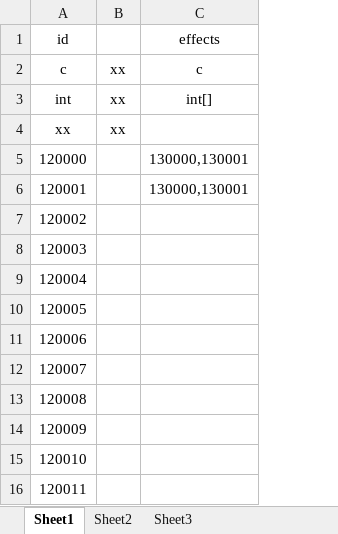
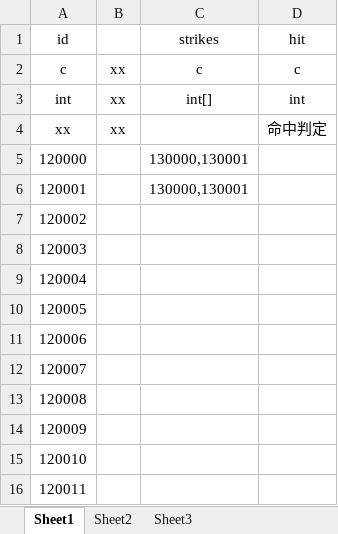
Before and after one commit to 2455466675/Project001, an Excel workbook: Config/Excel/skill/ability_segment.xlsx, sheet Sheet1, drawn as a sheet; values as stored, in another font and other column widths than the file's, no borders; the diff names each change by its address in the sheet, - before the commit and + after, or states it on an @@ line.

```diff
--- a/Config/Excel/skill/ability_segment.xlsx (sheet Sheet1)
+++ b/Config/Excel/skill/ability_segment.xlsx (sheet Sheet1)
+column D (hit), rows 2-4: c | int | 命中判定
-C1: effects
+C1: strikes
```
Also changed, not shown: Config/Excel/property.xlsx, Config/Excel/skill/ability.xlsx, 49 other files.
